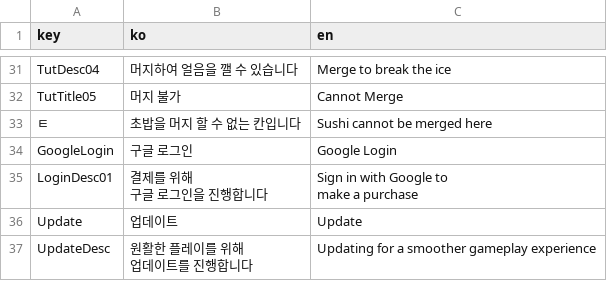
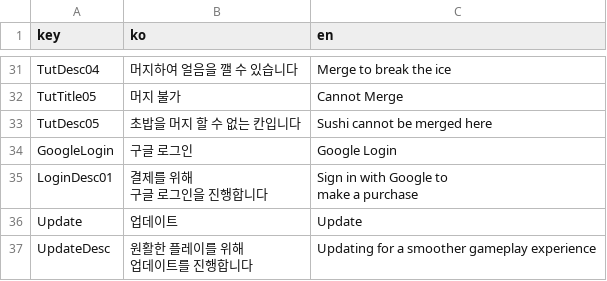
Before and after one commit to O2GamesStudio/SushiGame, a CSV file: Assets/Resources/Localization/Localization.csv, drawn as a sheet; only a part is shown, gaps mark what is left out.

```diff
--- a/Assets/Resources/Localization/Localization.csv
+++ b/Assets/Resources/Localization/Localization.csv
@@ -32,3 +32,3 @@ TutDesc04,머지하여 얼음을 깰 수 있습니다,Merge to break the ice
 TutTitle05,머지 불가,Cannot Merge
-ㅌ,초밥을 머지 할 수 없는 칸입니다,Sushi cannot be merged here
+TutDesc05,초밥을 머지 할 수 없는 칸입니다,Sushi cannot be merged here
 GoogleLogin,구글 로그인,Google Login
```
Also changed, not shown: 25 other files.
